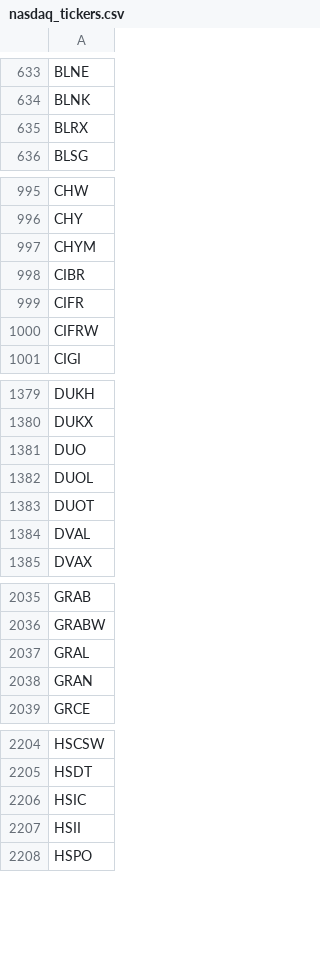
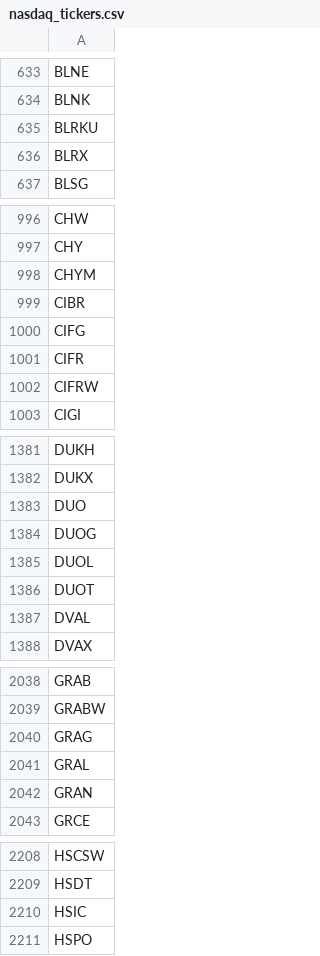
Before and after one commit to cmmds1982/nasdaq-tickers-fetcher, a CSV file: nasdaq_tickers.csv, drawn as a sheet; only a part is shown, gaps mark what is left out; removed rows and columns are numbered as before the commit, all else as after; the diff covers the shown part only; the diff names each change by its address in the sheet, - before the commit and + after, or states it on an @@ line.

```diff
--- a/nasdaq_tickers.csv
+++ b/nasdaq_tickers.csv
+row 635: BLRKU
+row 1000: CIFG
+row 1384: DUOG
+row 2040: GRAG
-row 2207: HSII
```
Also changed, not shown: 6 added rows, 2 removed rows and 1 edited cell elsewhere in this file.
